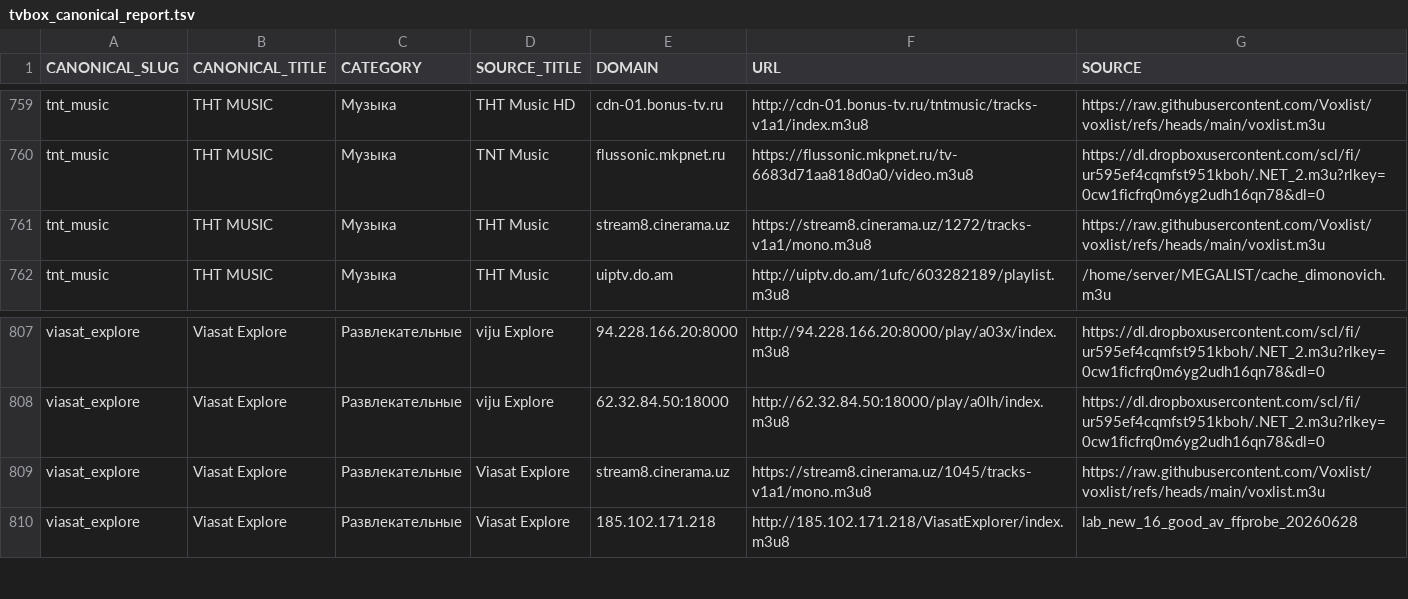
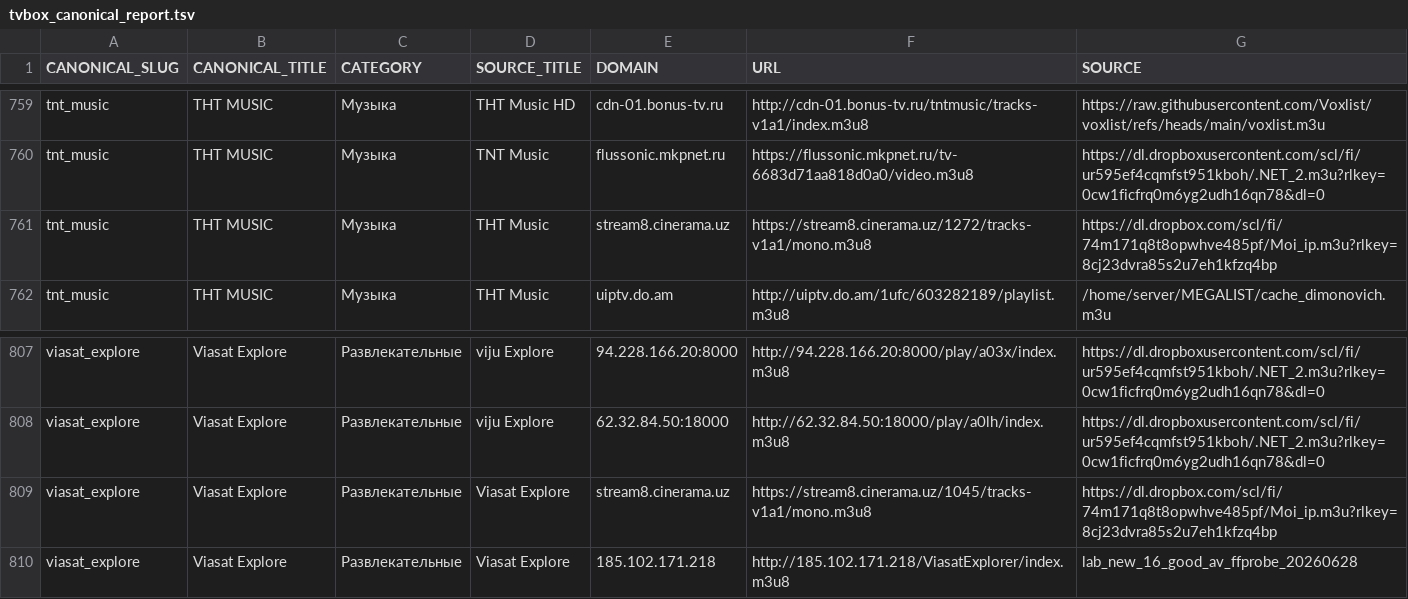
Before and after one commit to Commodo163/sys-cache-7c91, a TSV file: data/tvbox_canonical_report.tsv, drawn as a sheet; only a part is shown, gaps mark what is left out; the diff covers the shown part only.

```diff
--- a/data/tvbox_canonical_report.tsv
+++ b/data/tvbox_canonical_report.tsv
@@ -760,3 +760,3 @@ tnt_music	ТНТ MUSIC	Музыка	ТНТ Music HD	cdn-01.bonus-tv.ru	http://cd
 tnt_music	ТНТ MUSIC	Музыка	TNT Music	flussonic.mkpnet.ru	https://flussonic.mkpnet.ru/tv-6683d71aa818d0a0/video.m3u8	https://dl.dropboxusercontent.com/scl/fi/ur595ef4cqmfst951kboh/.NET_2.m3u?rlkey=0cw1ficfrq0m6yg2udh16qn78&dl=0
-tnt_music	ТНТ MUSIC	Музыка	ТНТ Music	stream8.cinerama.uz	https://stream8.cinerama.uz/1272/tracks-v1a1/mono.m3u8	https://raw.githubusercontent.com/Voxlist/voxlist/refs/heads/main/voxlist.m3u
+tnt_music	ТНТ MUSIC	Музыка	ТНТ Music	stream8.cinerama.uz	https://stream8.cinerama.uz/1272/tracks-v1a1/mono.m3u8	https://dl.dropbox.com/scl/fi/74m171q8t8opwhve485pf/Moi_ip.m3u?rlkey=8cj23dvra85s2u7eh1kfzq4bp
 tnt_music	ТНТ MUSIC	Музыка	ТНТ Music	uiptv.do.am	http://uiptv.do.am/1ufc/603282189/playlist.m3u8	/home/server/MEGALIST/cache_dimonovich.m3u
@@ -808,3 +808,3 @@ viasat_explore	Viasat Explore	Развлекательные	viju Explore	94.228
 viasat_explore	Viasat Explore	Развлекательные	viju Explore	62.32.84.50:18000	http://62.32.84.50:18000/play/a0lh/index.m3u8	https://dl.dropboxusercontent.com/scl/fi/ur595ef4cqmfst951kboh/.NET_2.m3u?rlkey=0cw1ficfrq0m6yg2udh16qn78&dl=0
-viasat_explore	Viasat Explore	Развлекательные	Viasat Explore	stream8.cinerama.uz	https://stream8.cinerama.uz/1045/tracks-v1a1/mono.m3u8	https://raw.githubusercontent.com/Voxlist/voxlist/refs/heads/main/voxlist.m3u
+viasat_explore	Viasat Explore	Развлекательные	Viasat Explore	stream8.cinerama.uz	https://stream8.cinerama.uz/1045/tracks-v1a1/mono.m3u8	https://dl.dropbox.com/scl/fi/74m171q8t8opwhve485pf/Moi_ip.m3u?rlkey=8cj23dvra85s2u7eh1kfzq4bp
 viasat_explore	Viasat Explore	Развлекательные	Viasat Explore	185.102.171.218	http://185.102.171.218/ViasatExplorer/index.m3u8	lab_new_16_good_av_ffprobe_20260628
```
Also changed, not shown: 2 added rows, 2 removed rows and 3 edited cells elsewhere in this file, data/tvbox_placeholder_filter_report.tsv, 7 other files.
